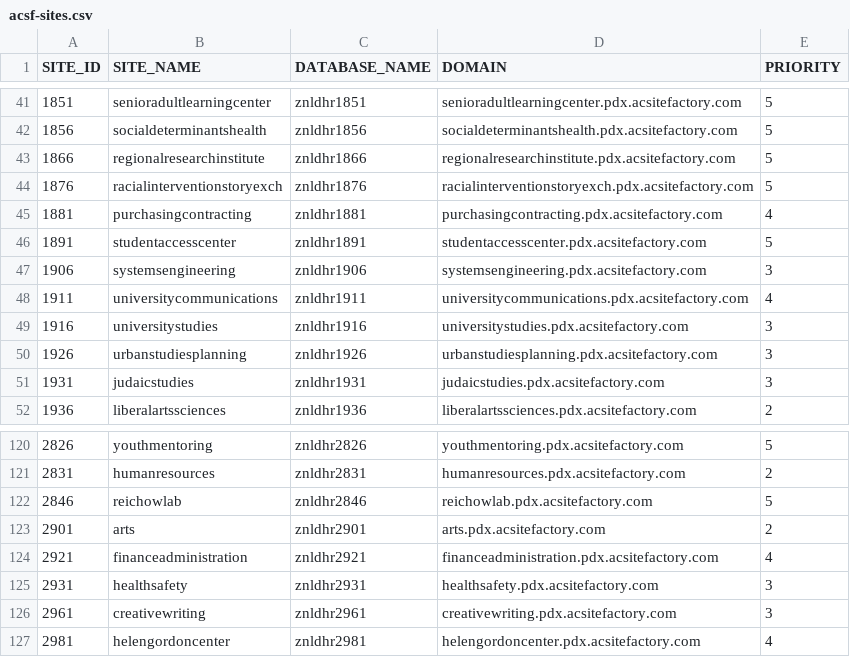
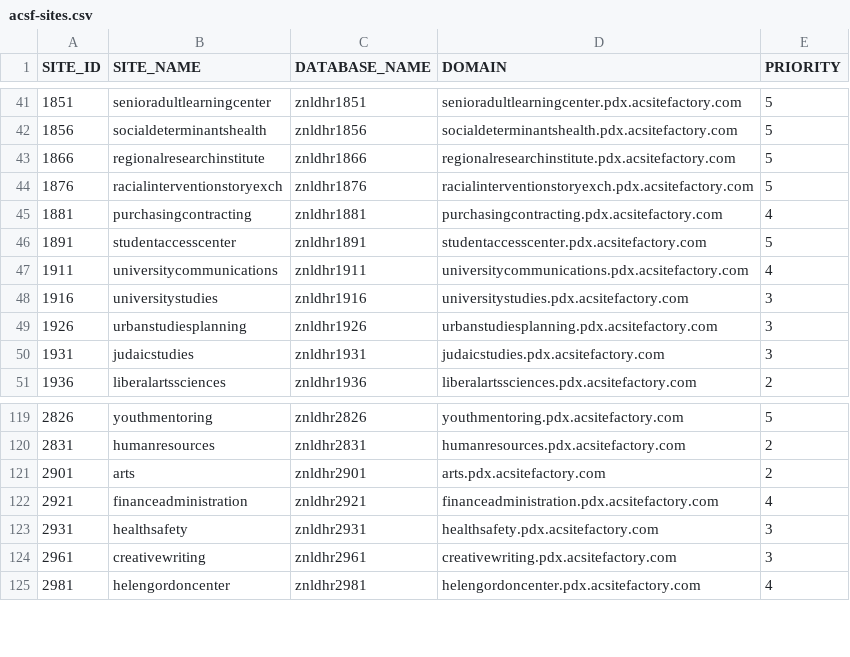
Before and after one commit to geoSkogen/acq-api-cli, a CSV file: exports/acsf-sites.csv, drawn as a sheet; only a part is shown, gaps mark what is left out.

```diff
--- a/exports/acsf-sites.csv
+++ b/exports/acsf-sites.csv
@@ -46,3 +46,2 @@
 "1891","studentaccesscenter","znldhr1891","studentaccesscenter.pdx.acsitefactory.com","5"
-"1906","systemsengineering","znldhr1906","systemsengineering.pdx.acsitefactory.com","3"
 "1911","universitycommunications","znldhr1911","universitycommunications.pdx.acsitefactory.com","4"
@@ -121,3 +120,2 @@
 "2831","humanresources","znldhr2831","humanresources.pdx.acsitefactory.com","2"
-"2846","reichowlab","znldhr2846","reichowlab.pdx.acsitefactory.com","5"
 "2901","arts","znldhr2901","arts.pdx.acsitefactory.com","2"
```
Also changed, not shown: exports/acsf-sites-i.csv, imports/acsf-sites.csv, 2 other files.
